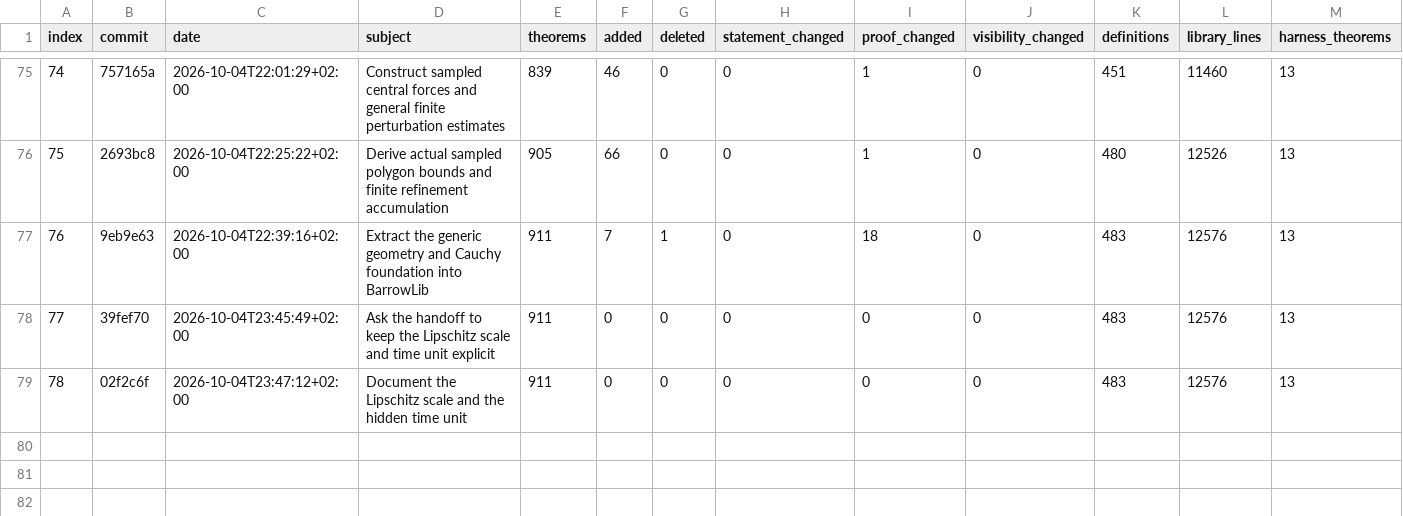
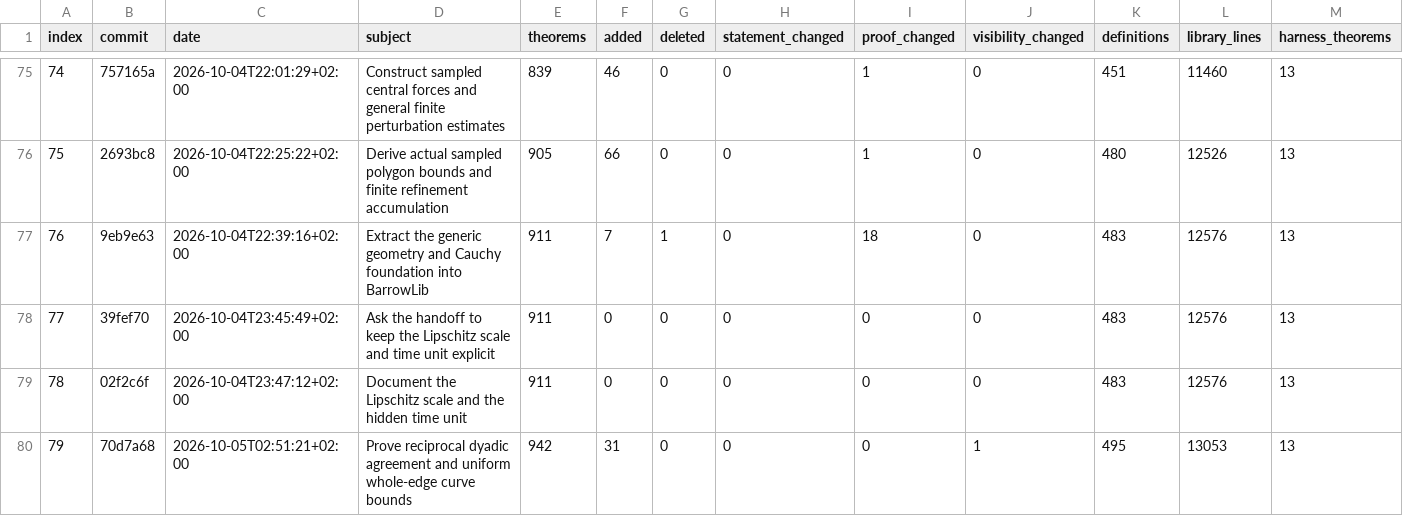
Before and after one commit to arivero/newtonlean, a CSV file: docs/progress/history.csv, drawn as a sheet; only a part is shown, gaps mark what is left out; rows hold the shown columns only; the diff names each change by its address in the sheet, - before the commit and + after, or states it on an @@ line.

```diff
--- a/docs/progress/history.csv
+++ b/docs/progress/history.csv
+row 80: 79 | 70d7a68 | 2026-10-05T02:51:21+02:00 | Prove reciprocal dyadic agreement and uniform whole-edge curve bounds | 942 | 31 | 0 | 0 | 0 | 1 | 495 | 13053 | 13
```
Also changed, not shown: 30 other files.
